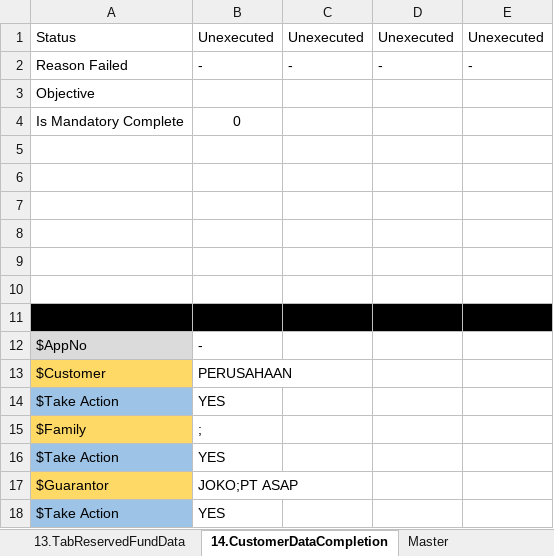
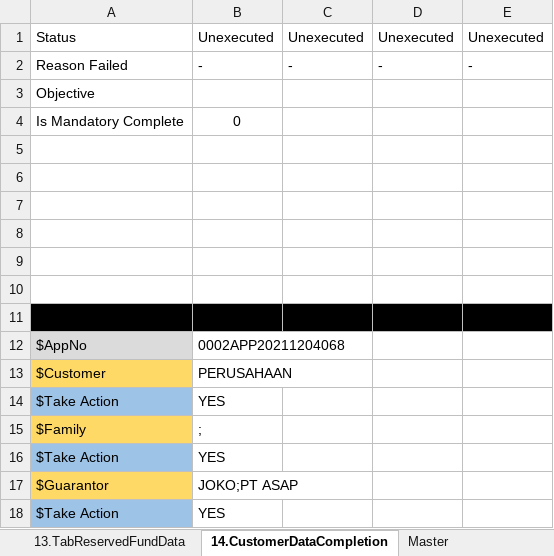
Before and after one commit to qcadins/DemoWorkflow, an Excel workbook: Excel/2.2 DataFile_NAP_CF4W_Company.xlsx, sheet 14.CustomerDataCompletion, drawn as a sheet; values as stored, in another font and other column widths than the file's, no borders; the diff names each change by its address in the sheet, - before the commit and + after, or states it on an @@ line.

```diff
--- a/Excel/2.2 DataFile_NAP_CF4W_Company.xlsx (sheet 14.CustomerDataCompletion)
+++ b/Excel/2.2 DataFile_NAP_CF4W_Company.xlsx (sheet 14.CustomerDataCompletion)
-B12: -
+B12: 0002APP20211204068
```
Also changed, not shown: sheet 1.TabCustomerMainData, sheet 11.TabUploadDocument, sheet 2.TabManagementShareholderData, sheet 4.DuplicateChecking, sheet 3b.TabGuarantorDataCompany, sheet 3a.TabGuarantorDataPersonal.
